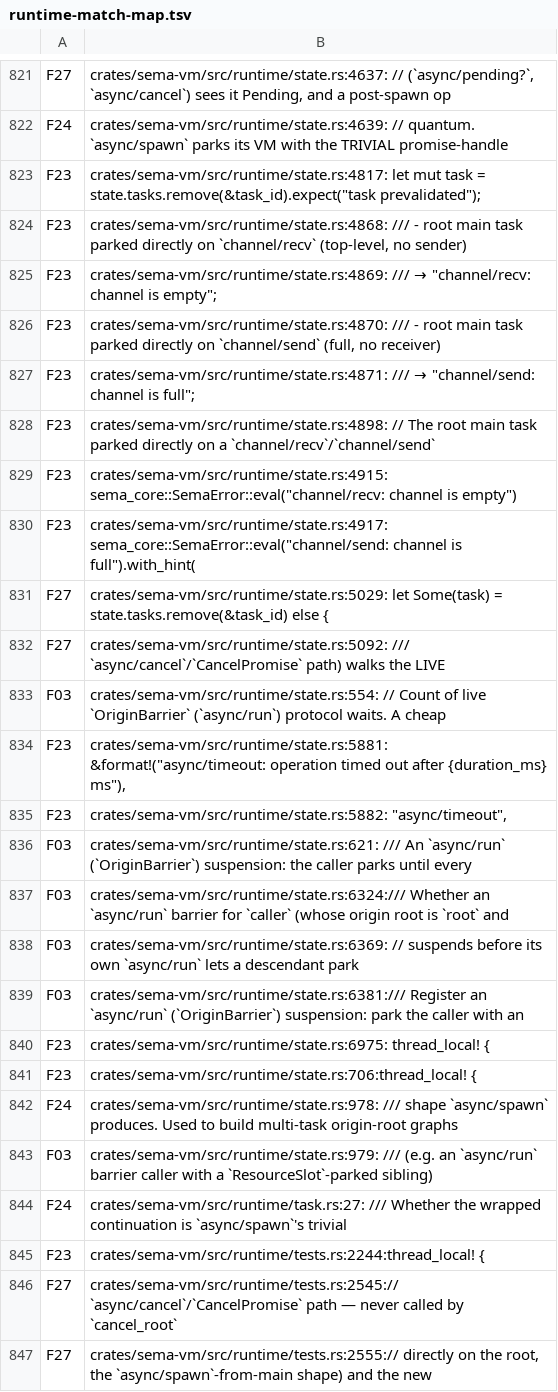
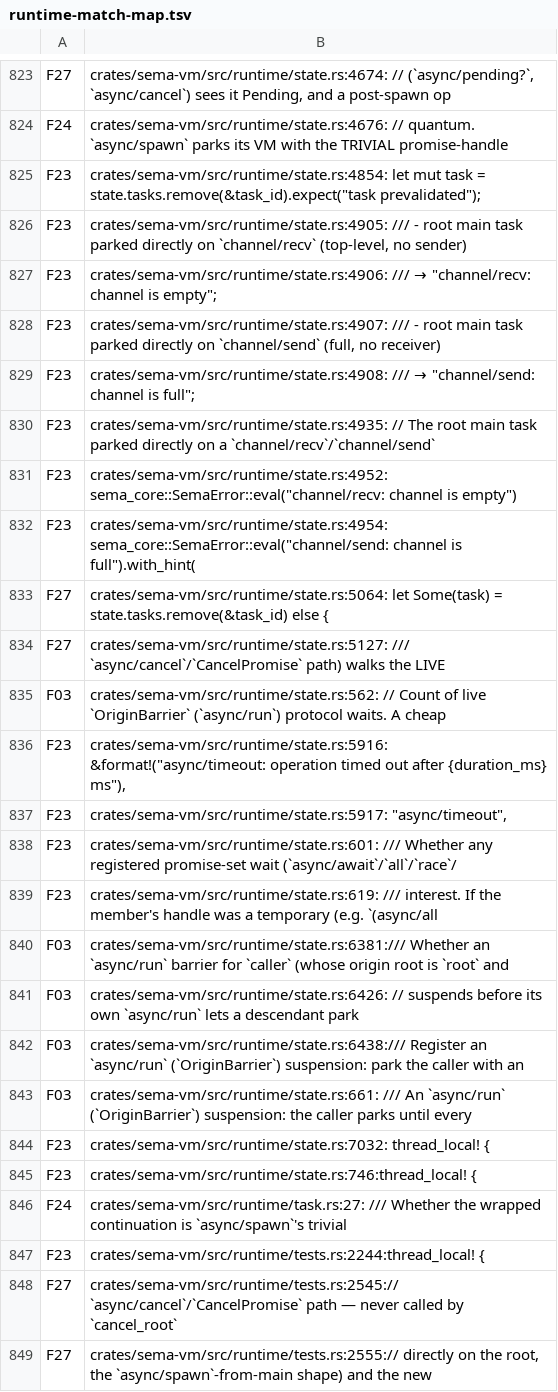
Before and after one commit to ChetanyaRathi/sema, a TSV file: docs/plans/evidence/unified-cooperative-runtime/runtime-match-map.tsv, drawn as a sheet; only a part is shown, gaps mark what is left out; removed rows and columns are numbered as before the commit, all else as after; the diff covers the shown part only; the diff names each change by its address in the sheet, - before the commit and + after, or states it on an @@ line.

Commit message:
fix(vm): GC eviction of a settled promise no longer breaks a registered promise-set wait
A registered promise-set wait (async/await/all/race/timeout) holds its
members as raw PromiseIds, invisible to the cycle collector. Once a member
settles, PromiseRegistry::settle consumes its waiter entry, so the
registry's own "no waiters" eviction guard no longer saw the wait's
interest. If the member's handle was a temporary (nothing else kept it
alive), the collector's dead-handle prune evicted the settled record while
the wait was still parked; the wait's next re-poll (consume_promise_wake ->
promise_set_response) then hit RegistryError::Unknown -- an uncatchable
RuntimeFault::Invariant ("registered promise wait became invalid:
Unknown") that killed the whole root. Found by the async grammar fuzzer
(docs/bugs/async-fuzz-findings.md finding 3, seeds 200050 / 500197).

Fix: RuntimeState::gc_evict_promise defers the eviction of any id a
registered Promises wait still lists (the collector prunes a dead handle's
candidate exactly once, so the runtime owns the retry);
teardown_promise_set_wait replays the deferred eviction when the last wait
referencing the id is removed, at all four Promises-wait teardown sites
(completion, timeout deadline, cancellation, deadlock deregistration).

Test: vm_async_test::gc_pass_while_promise_set_wait_parked_keeps_settled_members_resolvable
(causally ordered channel-driven repro; faulted 3/3 pre-fix). Both fuzzer
recipes plus 2000-seed and 500-seed depth-6 batches now pass clean.

The runtime-match-map.tsv regeneration is mechanical (line shifts in
state.rs; two new F23 doc-comment matches).

```diff
--- a/docs/plans/evidence/unified-cooperative-runtime/runtime-match-map.tsv
+++ b/docs/plans/evidence/unified-cooperative-runtime/runtime-match-map.tsv
-B823: crates/sema-vm/src/runtime/state.rs:4637: // (`async/pending?`,…
+B823: crates/sema-vm/src/runtime/state.rs:4674: // (`async/pending?`,…
-B824: crates/sema-vm/src/runtime/state.rs:4639: // quantum.…
+B824: crates/sema-vm/src/runtime/state.rs:4676: // quantum.…
-B825: crates/sema-vm/src/runtime/state.rs:4817: let mut…
+B825: crates/sema-vm/src/runtime/state.rs:4854: let mut…
-B826: crates/sema-vm/src/runtime/state.rs:4868: /// -…
+B826: crates/sema-vm/src/runtime/state.rs:4905: /// -…
-B827: crates/sema-vm/src/runtime/state.rs:4869: /// →…
+B827: crates/sema-vm/src/runtime/state.rs:4906: /// →…
-B828: crates/sema-vm/src/runtime/state.rs:4870: /// -…
+B828: crates/sema-vm/src/runtime/state.rs:4907: /// -…
-B829: crates/sema-vm/src/runtime/state.rs:4871: /// →…
+B829: crates/sema-vm/src/runtime/state.rs:4908: /// →…
-B830: crates/sema-vm/src/runtime/state.rs:4898: // The…
+B830: crates/sema-vm/src/runtime/state.rs:4935: // The…
-B831: crates/sema-vm/src/runtime/state.rs:4915: sema_core::SemaError::eval("channel/recv: channel…
+B831: crates/sema-vm/src/runtime/state.rs:4952: sema_core::SemaError::eval("channel/recv: channel…
-B832: crates/sema-vm/src/runtime/state.rs:4917: sema_core::SemaError::eval("channel/send: channel…
+B832: crates/sema-vm/src/runtime/state.rs:4954: sema_core::SemaError::eval("channel/send: channel…
-B833: crates/sema-vm/src/runtime/state.rs:5029: let Some(task)…
+B833: crates/sema-vm/src/runtime/state.rs:5064: let Some(task)…
-B834: crates/sema-vm/src/runtime/state.rs:5092: /// `async/cancel`/`CancelPromise`…
+B834: crates/sema-vm/src/runtime/state.rs:5127: /// `async/cancel`/`CancelPromise`…
-B835: crates/sema-vm/src/runtime/state.rs:554: // Count…
+B835: crates/sema-vm/src/runtime/state.rs:562: // Count…
-B836: crates/sema-vm/src/runtime/state.rs:5881: &format!("async/timeout: operation…
+B836: crates/sema-vm/src/runtime/state.rs:5916: &format!("async/timeout: operation…
-B837: crates/sema-vm/src/runtime/state.rs:5882: "async/timeout",
+B837: crates/sema-vm/src/runtime/state.rs:5917: "async/timeout",
+row 838: F23 | crates/sema-vm/src/runtime/state.rs:601: /// Whether any registered promise-set wait (`async/await`/`all`/`race`/
+row 839: F23 | crates/sema-vm/src/runtime/state.rs:619: /// interest. If the member's handle was a temporary (e.g. `(async/all
-B840: crates/sema-vm/src/runtime/state.rs:621: /// An `async/run` (`OriginBarrier`) suspension: the caller parks until every
+B840: crates/sema-vm/src/runtime/state.rs:6381:/// Whether an `async/run` barrier for `caller` (whose origin root is `root` and
-B841: crates/sema-vm/src/runtime/state.rs:6324:/// Whether an `async/run` barrier for `caller` (whose origin root is `root` and
+B841: crates/sema-vm/src/runtime/state.rs:6426: // suspends before its own `async/run` lets a descendant park
-B842: crates/sema-vm/src/runtime/state.rs:6369: // suspends before its own `async/run` lets a descendant park
+B842: crates/sema-vm/src/runtime/state.rs:6438:/// Register an `async/run` (`OriginBarrier`) suspension: park the caller with an
-B843: crates/sema-vm/src/runtime/state.rs:6381:/// Register an `async/run` (`OriginBarrier`) suspension: park the caller with an
+B843: crates/sema-vm/src/runtime/state.rs:661: /// An `async/run` (`OriginBarrier`) suspension: the caller parks until every
-B844: crates/sema-vm/src/runtime/state.rs:6975: thread_local! {
+B844: crates/sema-vm/src/runtime/state.rs:7032: thread_local! {
-B845: crates/sema-vm/src/runtime/state.rs:706:thread_local! {
+B845: crates/sema-vm/src/runtime/state.rs:746:thread_local! {
-row 842: F24 | crates/sema-vm/src/runtime/state.rs:978: /// shape `async/spawn` produces. Used to build multi-task origin-root graphs
-row 843: F03 | crates/sema-vm/src/runtime/state.rs:979: /// (e.g. an `async/run` barrier caller with a `ResourceSlot`-parked sibling)
```
Also changed, not shown: 4 added rows, 2 removed rows and 21 edited cells elsewhere in this file, 2 other files.
